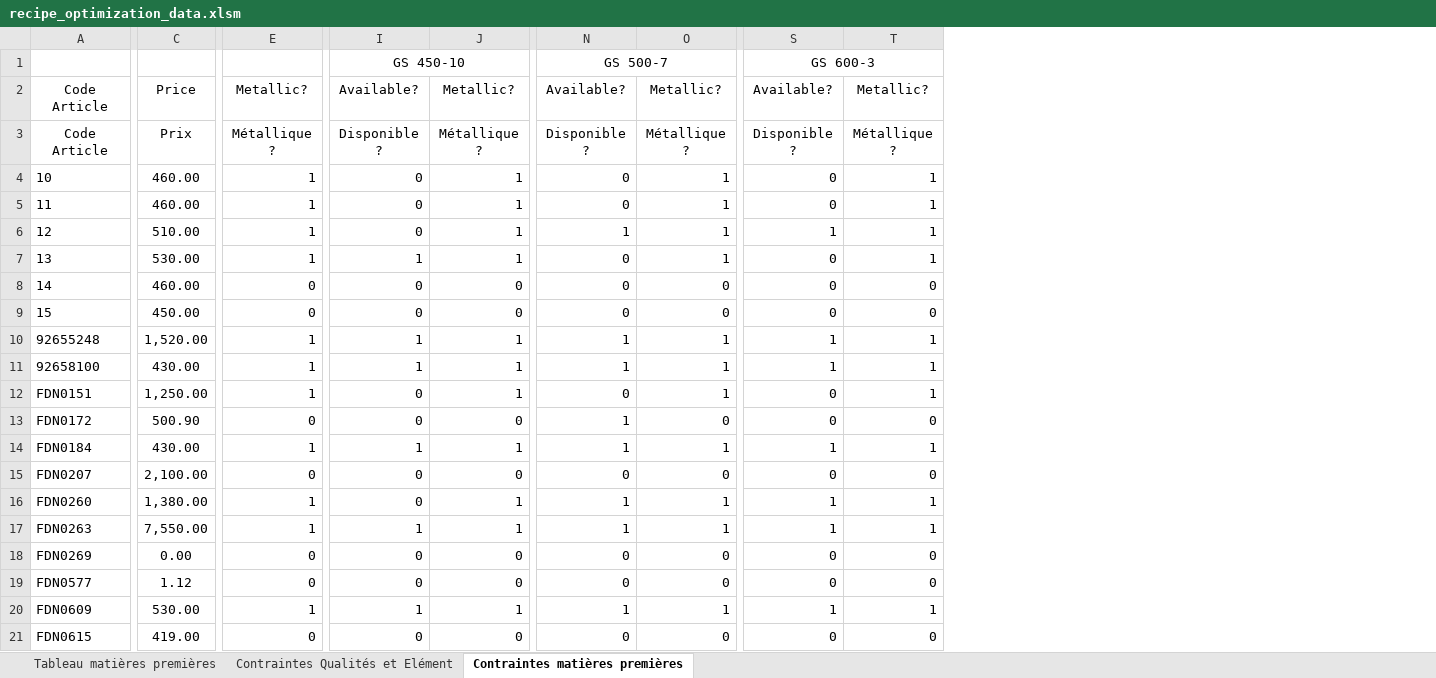
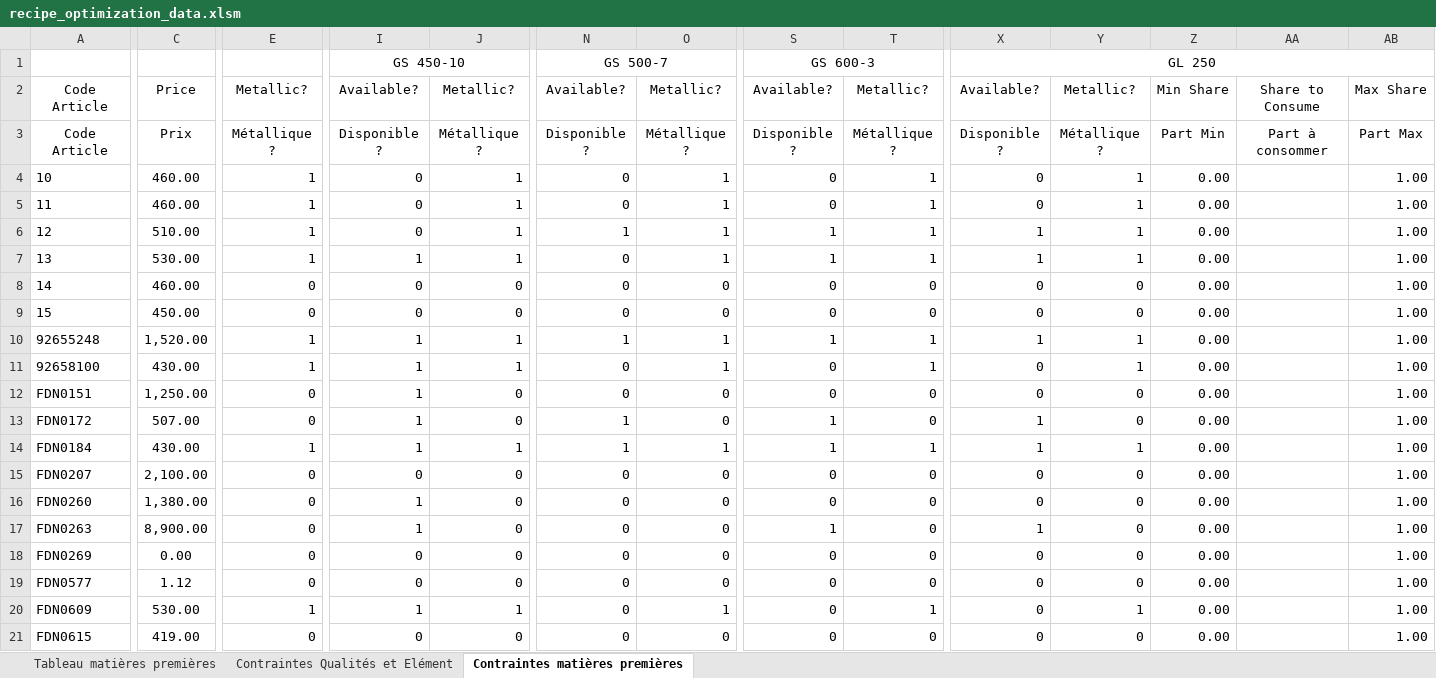
Before and after one commit to jobinhio/projets-data-science, an Excel workbook: projet/Optimisation/src/data/recipe_optimization_data.xlsm, sheet Contraintes matières premières, drawn as a sheet; only a part is shown, gaps mark what is left out; values as stored, in another font and other column widths than the file's, no borders; the diff covers the shown part only; the diff names each change by its address in the sheet, - before the commit and + after, or states it on an @@ line.

```diff
--- a/projet/Optimisation/src/data/recipe_optimization_data.xlsm (sheet Contraintes matières premières)
+++ b/projet/Optimisation/src/data/recipe_optimization_data.xlsm (sheet Contraintes matières premières)
+column X, rows 1-21: GL 250 | Available? | Disponible ? | 0 | 0 | 1 | 1 | 0 | 0 | 1 | 0 | 0 | 1 | 1 | 0 | 0 | 1 | 0 | 0 | 0 | 0
+column Y, rows 2-21: Metallic? | Métallique ? | 1 | 1 | 1 | 1 | 0 | 0 | 1 | 1 | 0 | 0 | 1 | 0 | 0 | 0 | 0 | 0 | 1 | 0
+column Z, rows 2-21: Min Share | Part Min | 0.00 | 0.00 | 0.00 | 0.00 | 0.00 | 0.00 | 0.00 | 0.00 | 0.00 | 0.00 | 0.00 | 0.00 | 0.00 | 0.00 | 0.00 | 0.00 | 0.00 | 0.00
+column AA, rows 2-3: Share to Consume | Part à consommer
+column AB, rows 2-21: Max Share | Part Max | 1.00 | 1.00 | 1.00 | 1.00 | 1.00 | 1.00 | 1.00 | 1.00 | 1.00 | 1.00 | 1.00 | 1.00 | 1.00 | 1.00 | 1.00 | 1.00 | 1.00 | 1.00
-S7: 0
+S7: 1
-N11: 1
+N11: 0
-S11: 1
+S11: 0
-E12: 1
+E12: 0
-I12:I13: 0
+I12:I13: 1
-J12: 1
+J12: 0
-O12: 1
+O12: 0
-T12: 1
+T12: 0
-C13: 500.90
+C13: 507.00
-S13: 0
+S13: 1
-E16:E17: 1
+E16:E17: 0
-I16: 0
+I16: 1
-J16:J17: 1
+J16:J17: 0
-N16:N17: 1
+N16:N17: 0
-O16:O17: 1
+O16:O17: 0
-S16: 1
+S16: 0
-T16:T17: 1
+T16:T17: 0
-C17: 7,550.00
+C17: 8,900.00
-N20: 1
+N20: 0
-S20: 1
+S20: 0
```
Also changed, not shown: 18 edited cells elsewhere in this sheet, sheet Contraintes Qualités et Elément, projet/Optimisation/src/data/recipes.xlsx, 51 other files.
